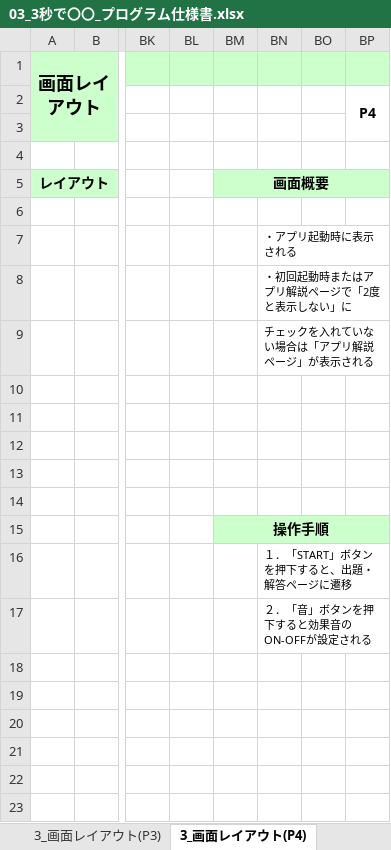
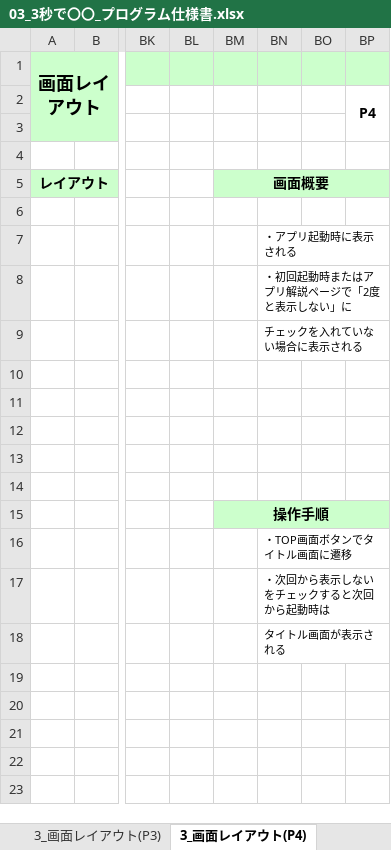
Before and after one commit to OrenBigMuff/Specification, an Excel workbook: 3秒で〇〇/03_3秒で〇〇_プログラム仕様書.xlsx, sheet 3_画面レイアウト(P4), drawn as a sheet; only a part is shown, gaps mark what is left out; values as stored, in another font and other column widths than the file's, no borders; charts and pictures not drawn; the diff names each change by its address in the sheet, - before the commit and + after, or states it on an @@ line.

```diff
--- a/3秒で〇〇/03_3秒で〇〇_プログラム仕様書.xlsx (sheet 3_画面レイアウト(P4))
+++ b/3秒で〇〇/03_3秒で〇〇_プログラム仕様書.xlsx (sheet 3_画面レイアウト(P4))
-BN9: チェックを入れていない場合は「アプリ解説ページ」が表示される
+BN9: チェックを入れていない場合に表示される
-BN16: １．「START」ボタンを押下すると、出題・解答ページに遷移
+BN16: ・TOP画面ボタンでタイトル画面に遷移
-BN17: ２．「音」ボタンを押下すると効果音のON-OFFが設定される
+BN17: ・次回から表示しないをチェックすると次回から起動時は
-BN18: (empty)
+BN18: タイトル画面が表示される
```
Also changed, not shown: sheet 3_画面レイアウト(P2), sheet 3_画面レイアウト(P1), sheet 3_画面レイアウト(P3), sheet 3_画面レイアウト(P5), other sheet tabs, charts or pictures, 3秒で〇〇/01_3秒で〇〇_機能一覧.xlsx, 3秒で〇〇/02_3秒で〇〇_システム概要.xlsx, 18 other files.
